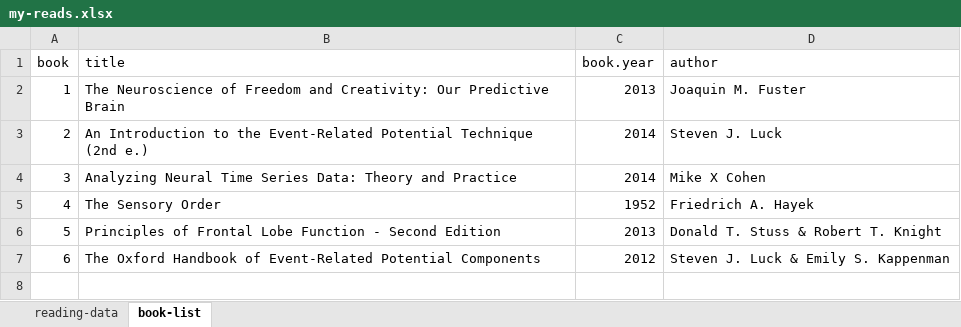
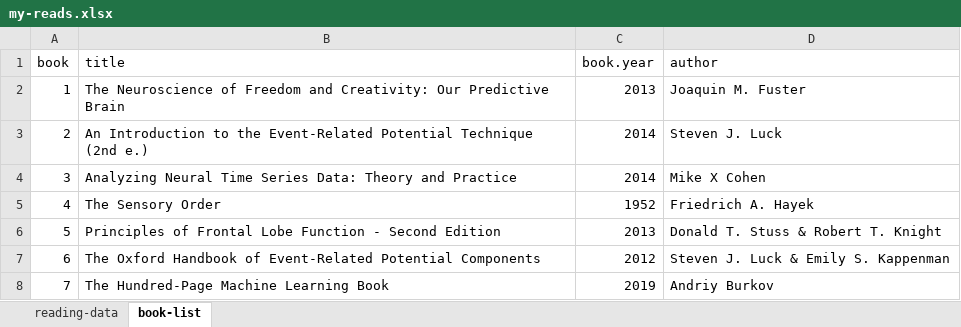
Before and after one commit to mkmiecik14/mkmiecik14.github.io, an Excel workbook: data/my-reads.xlsx, sheet book-list, drawn as a sheet; values as stored, in another font and other column widths than the file's, no borders; the diff names each change by its address in the sheet, - before the commit and + after, or states it on an @@ line.

```diff
--- a/data/my-reads.xlsx (sheet book-list)
+++ b/data/my-reads.xlsx (sheet book-list)
+row 8: 7 | The Hundred-Page Machine Learning Book | 2019 | Andriy Burkov
```
Also changed, not shown: sheet reading-data.
